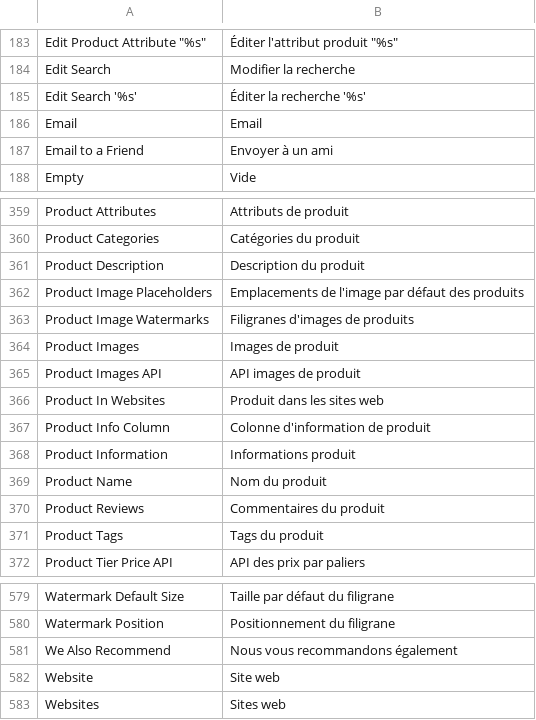
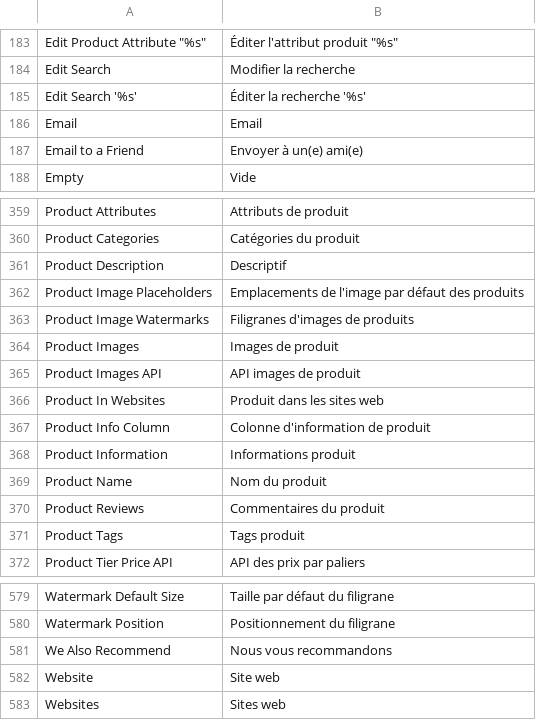
Before and after one commit to mazinger/crocplanet, a CSV file: app/locale/fr_FR/Mage_Catalog.csv, drawn as a sheet; only a part is shown, gaps mark what is left out.

```diff
--- a/app/locale/fr_FR/Mage_Catalog.csv
+++ b/app/locale/fr_FR/Mage_Catalog.csv
@@ -186,3 +186,3 @@
 "Email","Email"
-"Email to a Friend","Envoyer à un ami"
+"Email to a Friend","Envoyer à un(e) ami(e)"
 "Empty","Vide"
@@ -360,3 +360,3 @@
 "Product Categories","Catégories du produit"
-"Product Description","Description du produit"
+"Product Description","Descriptif"
 "Product Image Placeholders","Emplacements de l'image par défaut des produits"
@@ -370,3 +370,3 @@
 "Product Reviews","Commentaires du produit"
-"Product Tags","Tags du produit"
+"Product Tags","Tags produit"
 "Product Tier Price API","API des prix par paliers"
@@ -580,3 +580,3 @@
 "Watermark Position","Positionnement du filigrane"
-"We Also Recommend","Nous vous recommandons également"
+"We Also Recommend","Nous vous recommandons"
 "Website","Site web"
```
Also changed, not shown: app/locale/fr_FR/Mage_Tag.csv, app/locale/fr_FR/Mage_Wishlist.csv.
